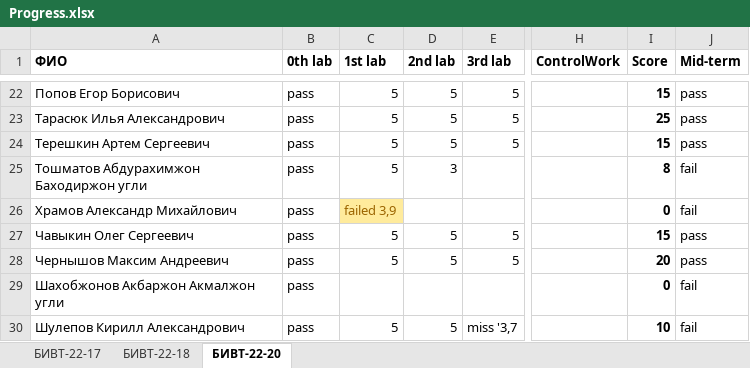
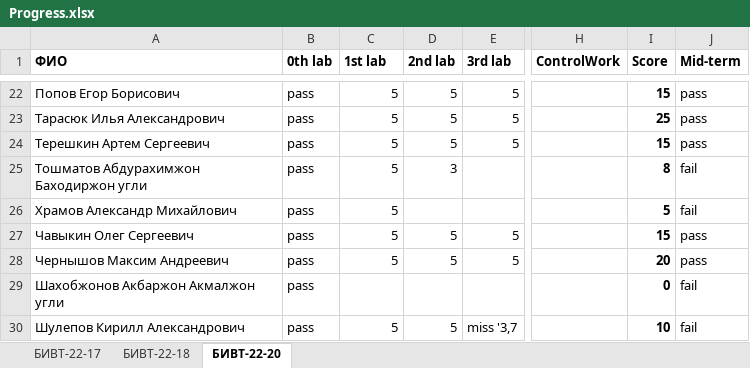
Before and after one commit to NemirovichMark/1st_Lesson, an Excel workbook: Progress.xlsx, sheet БИВТ-22-20, drawn as a sheet; only a part is shown, gaps mark what is left out; values as stored, in another font and other column widths than the file's, no borders; conditional formats not drawn; the diff names each change by its address in the sheet, - before the commit and + after, or states it on an @@ line.

```diff
--- a/Progress.xlsx (sheet БИВТ-22-20)
+++ b/Progress.xlsx (sheet БИВТ-22-20)
-C26 (1st lab): failed 3,9
+C26 (1st lab): 5
@@ C26 fill: #FFEB9C → none, text colour: #9C6500 → black @@
-I26 (Score): 0
+I26 (Score): 5
```
Also changed, not shown: sheet БИВТ-22-18, sheet БИВТ-22-17.
